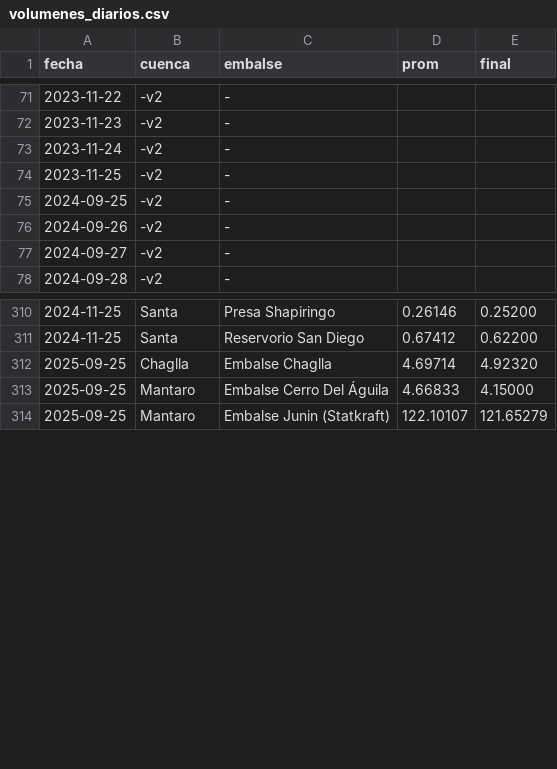
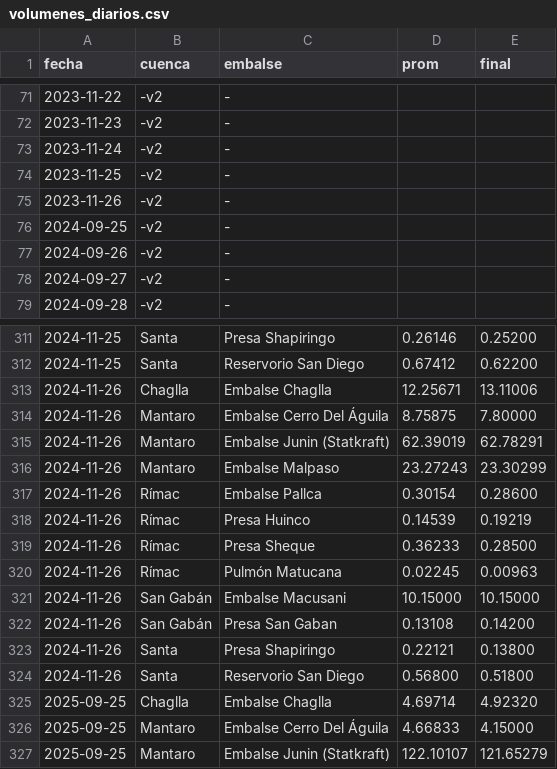
Before and after one commit to giordano1805-lab/Cmg-Rosa, a CSV file: data/volumenes_diarios.csv, drawn as a sheet; only a part is shown, gaps mark what is left out; the diff names each change by its address in the sheet, - before the commit and + after, or states it on an @@ line.

```diff
--- a/data/volumenes_diarios.csv
+++ b/data/volumenes_diarios.csv
+row 75: 2023-11-26 | -v2 | -
+row 313: 2024-11-26 | Chaglla | Embalse Chaglla | 12.25671 | 13.11006
+row 314: 2024-11-26 | Mantaro | Embalse Cerro Del Águila | 8.75875 | 7.80000
+row 315: 2024-11-26 | Mantaro | Embalse Junin (Statkraft) | 62.39019 | 62.78291
+row 316: 2024-11-26 | Mantaro | Embalse Malpaso | 23.27243 | 23.30299
+row 317: 2024-11-26 | Rímac | Embalse Pallca | 0.30154 | 0.28600
+row 318: 2024-11-26 | Rímac | Presa Huinco | 0.14539 | 0.19219
+row 319: 2024-11-26 | Rímac | Presa Sheque | 0.36233 | 0.28500
+row 320: 2024-11-26 | Rímac | Pulmón Matucana | 0.02245 | 0.00963
+row 321: 2024-11-26 | San Gabán | Embalse Macusani | 10.15000 | 10.15000
+row 322: 2024-11-26 | San Gabán | Presa San Gaban | 0.13108 | 0.14200
+row 323: 2024-11-26 | Santa | Presa Shapiringo | 0.22121 | 0.13800
+row 324: 2024-11-26 | Santa | Reservorio San Diego | 0.56800 | 0.51800
```
Also changed, not shown: data/cmg.csv, data/explora8/DEMANDA_UL.csv, 22 other files.
